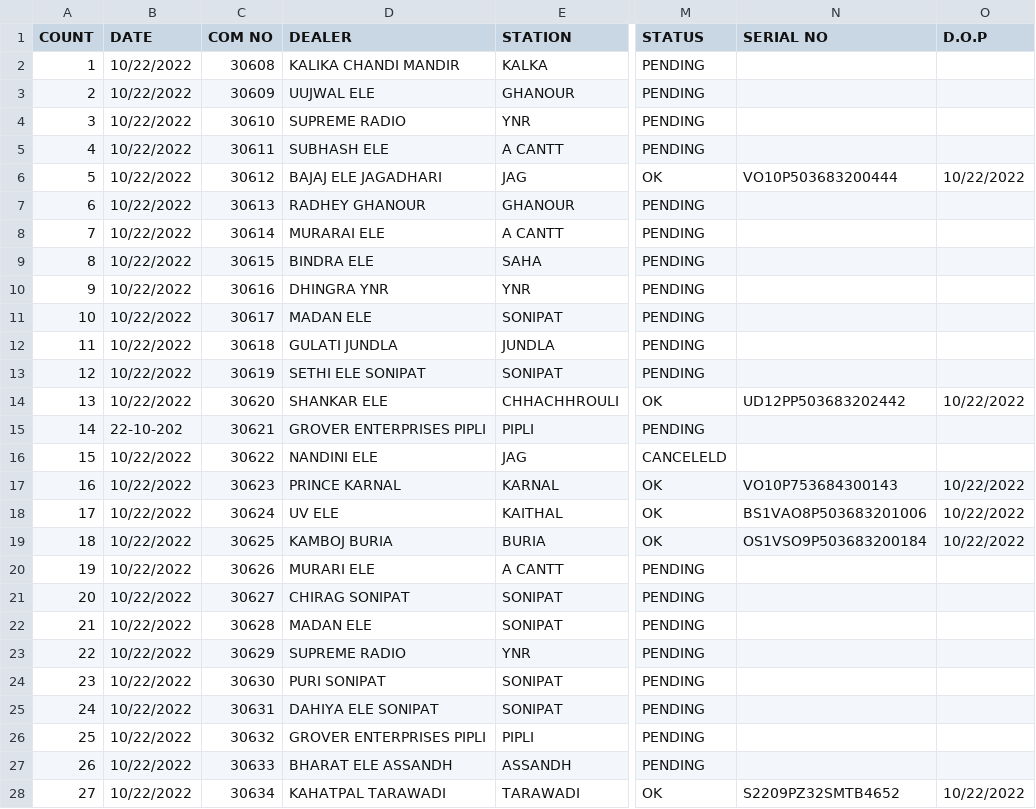
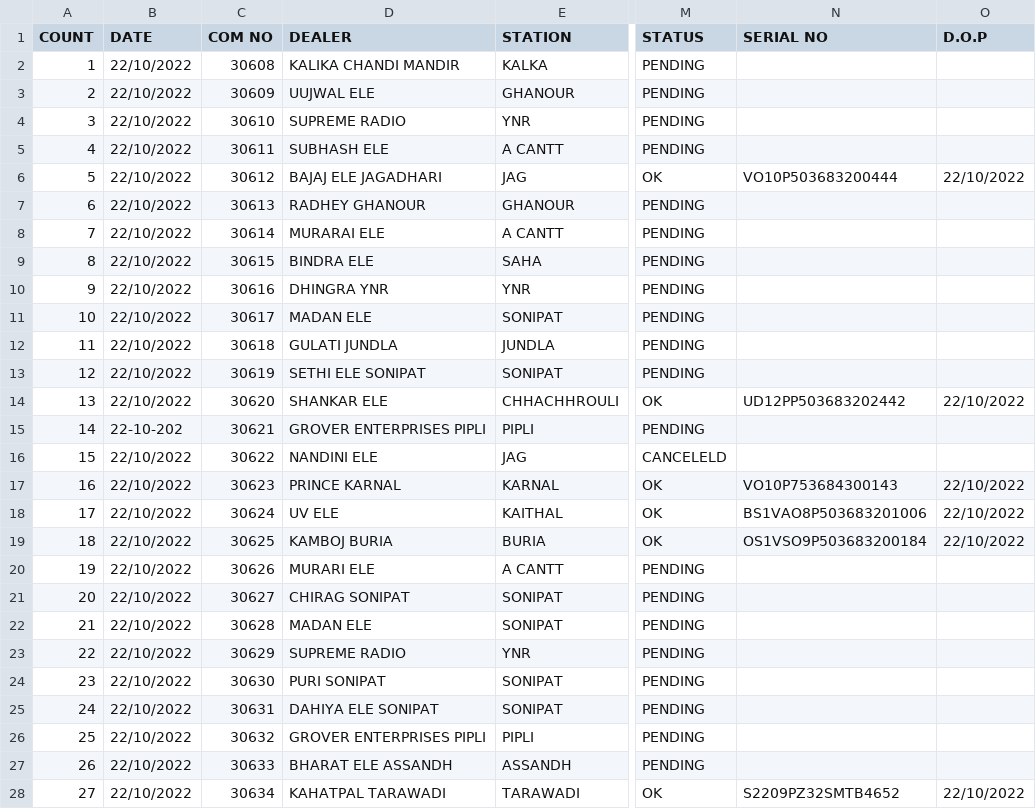
Before and after one commit to prashantmodgil/supreme, a CSV file: lib/seed/app4/22-10-22.csv, drawn as a sheet; only a part is shown, gaps mark what is left out; the diff covers the shown part only; the diff names each change by its address in the sheet, - before the commit and + after, or states it on an @@ line.

Commit message:
seed

```diff
--- a/lib/seed/app4/22-10-22.csv
+++ b/lib/seed/app4/22-10-22.csv
-B2:B14 (DATE): 10/22/2022
+B2:B14 (DATE): 22/10/2022
-O6 (D.O.P): 10/22/2022
+O6 (D.O.P): 22/10/2022
-O14 (D.O.P): 10/22/2022
+O14 (D.O.P): 22/10/2022
-B16:B28 (DATE): 10/22/2022
+B16:B28 (DATE): 22/10/2022
-O17:O19 (D.O.P): 10/22/2022
+O17:O19 (D.O.P): 22/10/2022
-O28 (D.O.P): 10/22/2022
+O28 (D.O.P): 22/10/2022
```
Also changed, not shown: 29 edited cells elsewhere in this file, lib/seed/app4/1-11-2022.csv, lib/seed/app4/2-11-2022.csv, 19 other files.
